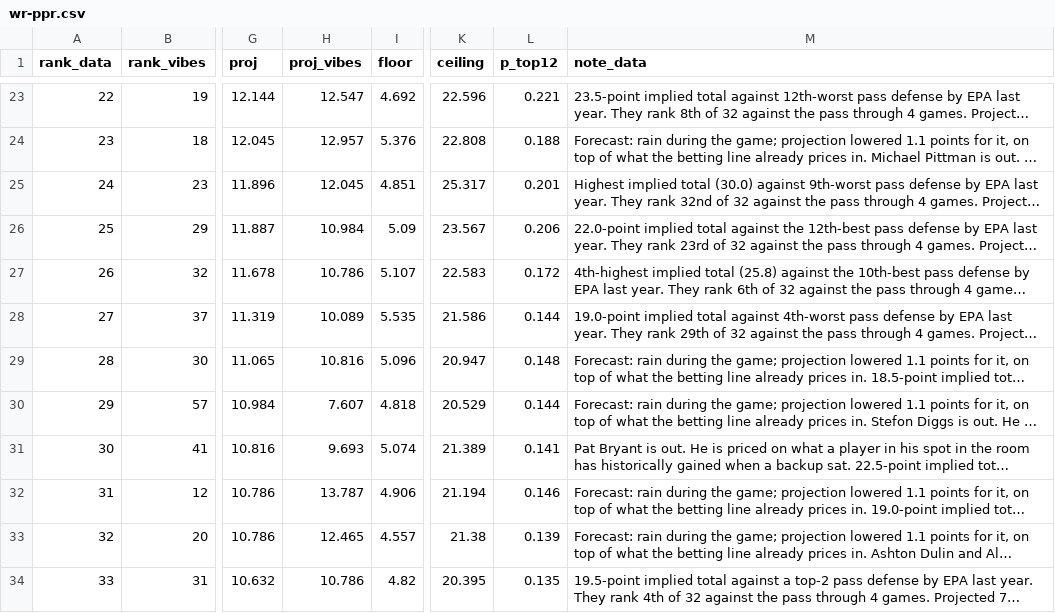
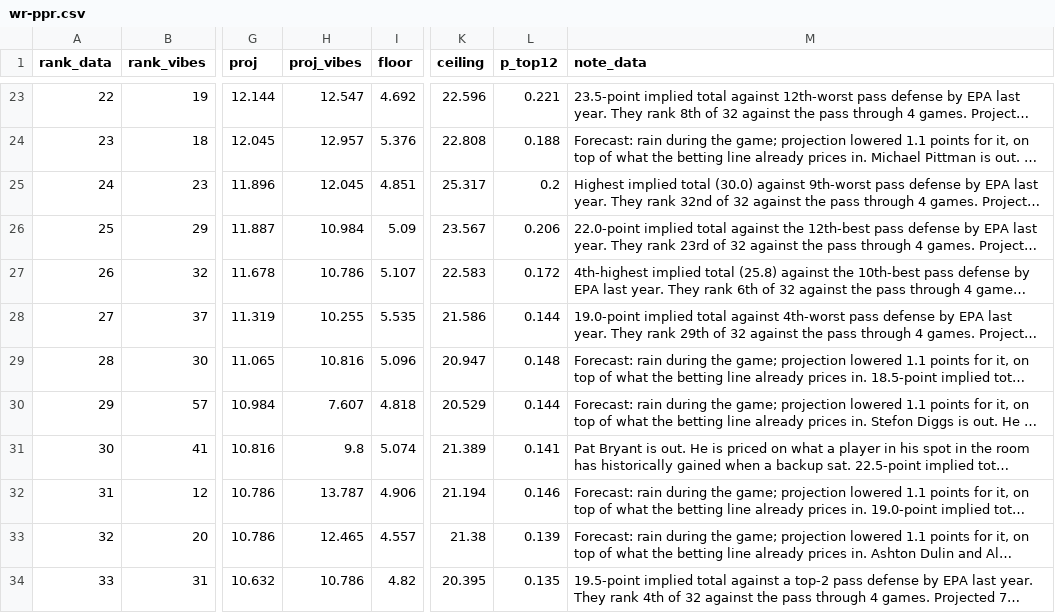
Before and after one commit to maditphillips/The-Delta-Duo, a CSV file: data/weekly/2026/week-05/wr-ppr.csv, drawn as a sheet; only a part is shown, gaps mark what is left out; long unchanged cells end in …; the diff covers the shown part only; the diff names each change by its address in the sheet, - before the commit and + after, or states it on an @@ line.

```diff
--- a/data/weekly/2026/week-05/wr-ppr.csv
+++ b/data/weekly/2026/week-05/wr-ppr.csv
-L25 (p_top12): 0.201
+L25 (p_top12): 0.2
-H28 (proj_vibes): 10.089
+H28 (proj_vibes): 10.255
-H31 (proj_vibes): 9.693
+H31 (proj_vibes): 9.8
```
Also changed, not shown: 1 added row, 1 removed row and 21 edited cells elsewhere in this file, data/weekly/2026/week-05/wr-half.csv, 1 other file.
